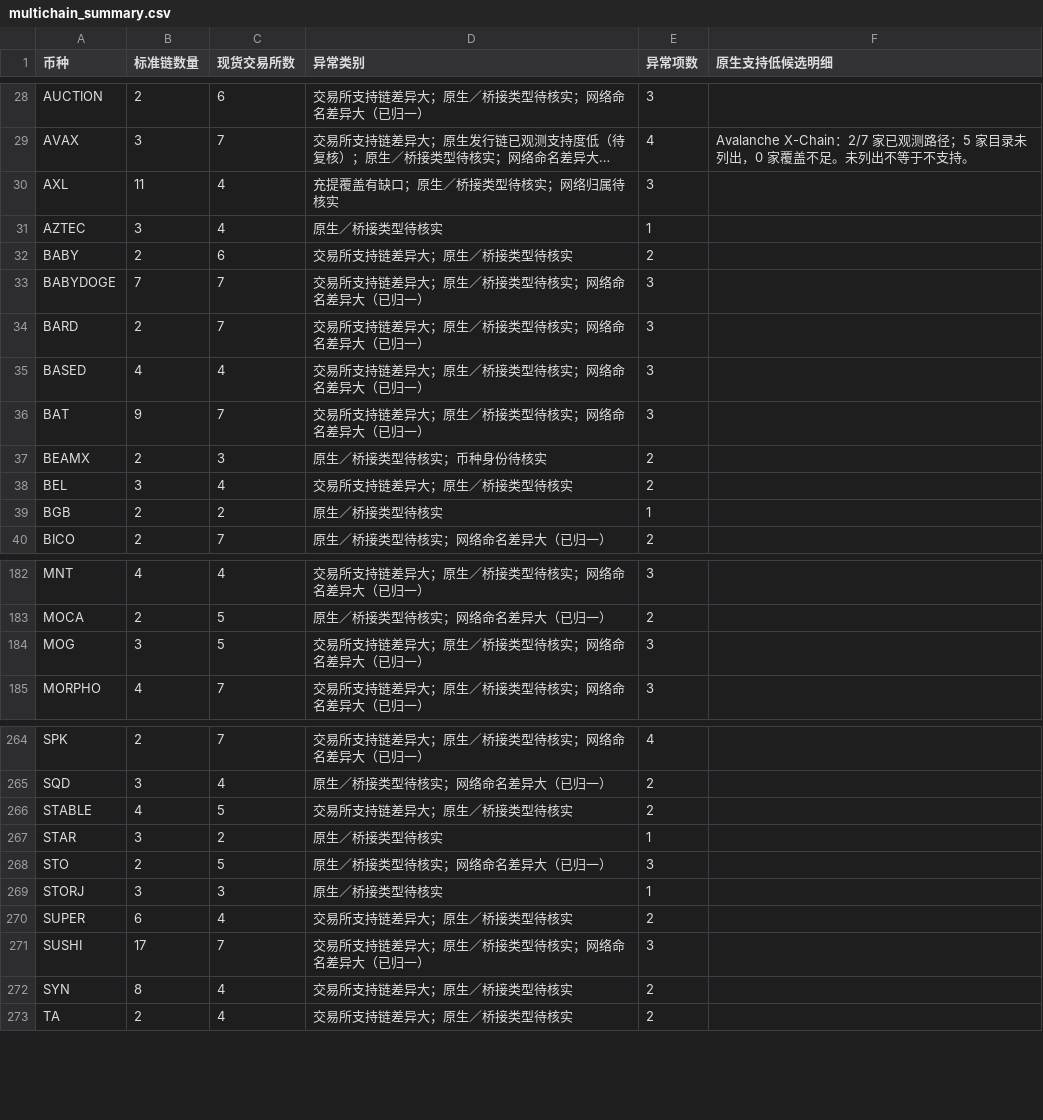
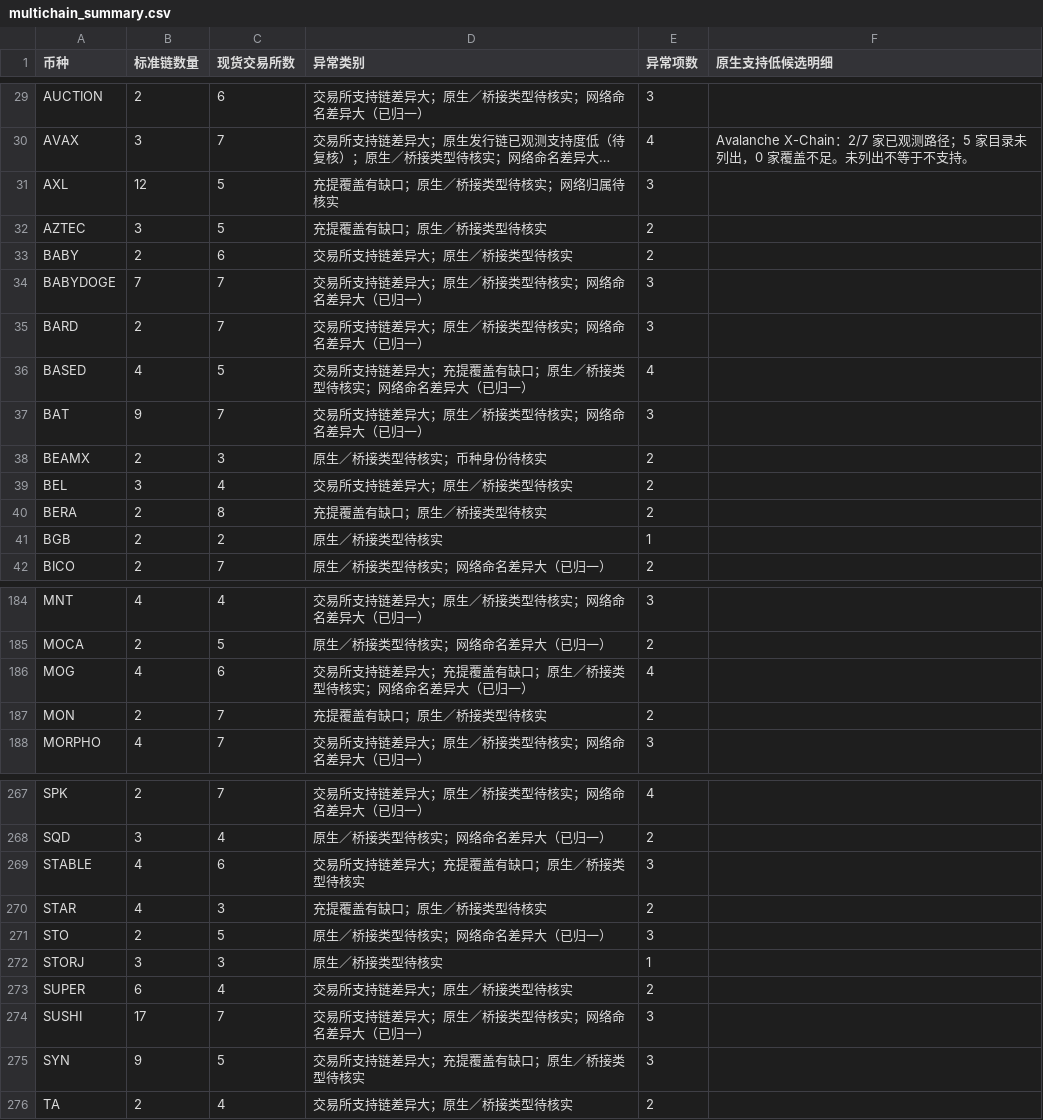
Before and after one commit to mizunoeth-me/tfund_risk_score_dashborad, a CSV file: data/multichain_summary.csv, drawn as a sheet; only a part is shown, gaps mark what is left out; long unchanged cells end in …; addresses are those after the commit; the diff covers the shown part only; the diff names each change by its address in the sheet, - before the commit and + after, or states it on an @@ line.

```diff
--- a/data/multichain_summary.csv
+++ b/data/multichain_summary.csv
-B31 (标准链数量): 11
+B31 (标准链数量): 12
-C31:C32 (现货交易所数): 4
+C31:C32 (现货交易所数): 5
-D32 (异常类别): 原生／桥接类型待核实
+D32 (异常类别): 充提覆盖有缺口；原生／桥接类型待核实
-E32 (异常项数): 1
+E32 (异常项数): 2
-C36 (现货交易所数): 4
+C36 (现货交易所数): 5
-D36 (异常类别): 交易所支持链差异大；原生／桥接类型待核实；网络命名差异大（已归一）
+D36 (异常类别): 交易所支持链差异大；充提覆盖有缺口；原生／桥接类型待核实；网络命名差异大（已归一）
-E36 (异常项数): 3
+E36 (异常项数): 4
+row 40: BERA | 2 | 8 | 充提覆盖有缺口；原生／桥接类型待核实 | 2
-B186 (标准链数量): 3
+B186 (标准链数量): 4
-C186 (现货交易所数): 5
+C186 (现货交易所数): 6
-D186 (异常类别): 交易所支持链差异大；原生／桥接类型待核实；网络命名差异大（已归一）
+D186 (异常类别): 交易所支持链差异大；充提覆盖有缺口；原生／桥接类型待核实；网络命名差异大（已归一）
-E186 (异常项数): 3
+E186 (异常项数): 4
+row 187: MON | 2 | 7 | 充提覆盖有缺口；原生／桥接类型待核实 | 2
-C269 (现货交易所数): 5
+C269 (现货交易所数): 6
-D269 (异常类别): 交易所支持链差异大；原生／桥接类型待核实
+D269 (异常类别): 交易所支持链差异大；充提覆盖有缺口；原生／桥接类型待核实
-E269 (异常项数): 2
+E269 (异常项数): 3
-B270 (标准链数量): 3
+B270 (标准链数量): 4
-C270 (现货交易所数): 2
+C270 (现货交易所数): 3
-D270 (异常类别): 原生／桥接类型待核实
+D270 (异常类别): 充提覆盖有缺口；原生／桥接类型待核实
-E270 (异常项数): 1
+E270 (异常项数): 2
-B275 (标准链数量): 8
+B275 (标准链数量): 9
-C275 (现货交易所数): 4
+C275 (现货交易所数): 5
-D275 (异常类别): 交易所支持链差异大；原生／桥接类型待核实
+D275 (异常类别): 交易所支持链差异大；充提覆盖有缺口；原生／桥接类型待核实
-E275 (异常项数): 2
+E275 (异常项数): 3
```
Also changed, not shown: 1 added row and 56 edited cells elsewhere in this file, 6 other files.
